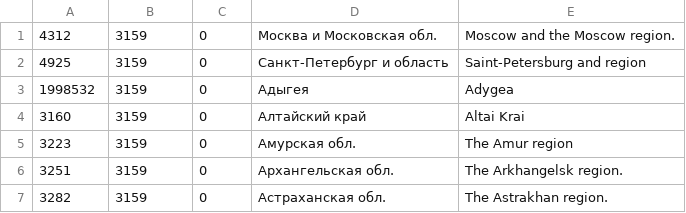
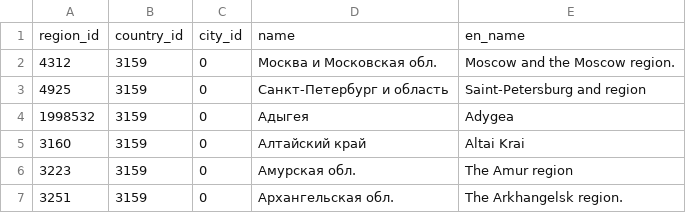
Before and after one commit to webmalc/maxibooking-hotel, a CSV file: src/MBH/Bundle/HotelBundle/Resources/csv/region.csv, drawn as a sheet; only a part is shown; the shorter side is filled out with more unchanged rows.

```diff
--- a/src/MBH/Bundle/HotelBundle/Resources/csv/region.csv
+++ b/src/MBH/Bundle/HotelBundle/Resources/csv/region.csv
@@ -1 +1,2 @@
+region_id;country_id;city_id;name;en_name
 4312;3159;0;"Москва и Московская обл.";"Moscow and the Moscow region."
```
Also changed, not shown: src/MBH/Bundle/HotelBundle/Resources/csv/city.csv, 4 other files.
